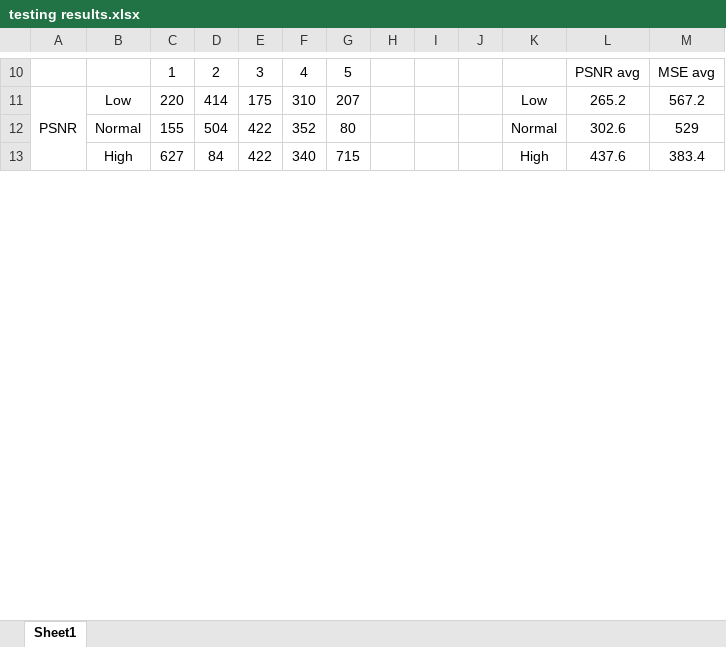
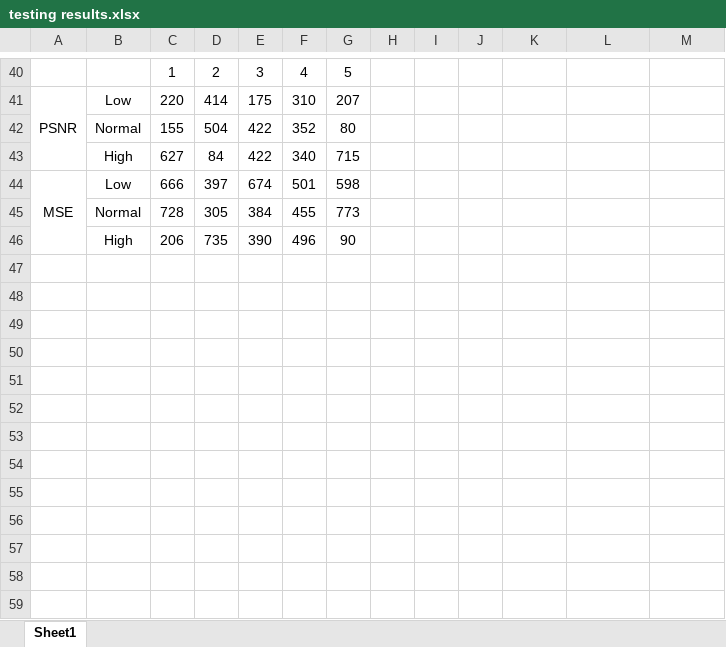
Before and after one commit to youefkh05/The_9Sines, an Excel workbook: Testing/testing results.xlsx, sheet Sheet1, drawn as a sheet; only a part is shown, gaps mark what is left out; values as stored, in another font and other column widths than the file's, no borders; charts and pictures not drawn; addresses are those after the commit; the diff covers the shown part only; the diff names each change by its address in the sheet, - before the commit and + after, or states it on an @@ line.

```diff
--- a/Testing/testing results.xlsx (sheet Sheet1)
+++ b/Testing/testing results.xlsx (sheet Sheet1)
-L40: PSNR avg
+L40: (empty)
-M40: MSE avg
+M40: (empty)
-K41: Low
+K41: (empty)
-L41: 265.2
+L41: (empty)
-M41: 567.2
+M41: (empty)
-K42: Normal
+K42: (empty)
-L42: 302.6
+L42: (empty)
-M42: 529
+M42: (empty)
-K43: High
+K43: (empty)
-L43: 437.6
+L43: (empty)
-M43: 383.4
+M43: (empty)
+row 44: MSE | Low | 666 | 397 | 674 | 501 | 598
+row 45:  | Normal | 728 | 305 | 384 | 455 | 773
+row 46:  | High | 206 | 735 | 390 | 496 | 90
+row 47: (empty)
+row 48: (empty)
+row 49: (empty)
+row 50: (empty)
+row 51: (empty)
+row 52: (empty)
+row 53: (empty)
+row 54: (empty)
+row 55: (empty)
+row 56: (empty)
+row 57: (empty)
+row 58: (empty)
+row 59: (empty)
```
Also changed, not shown: 42 added rows elsewhere in this sheet, charts or pictures, 3 other files.
